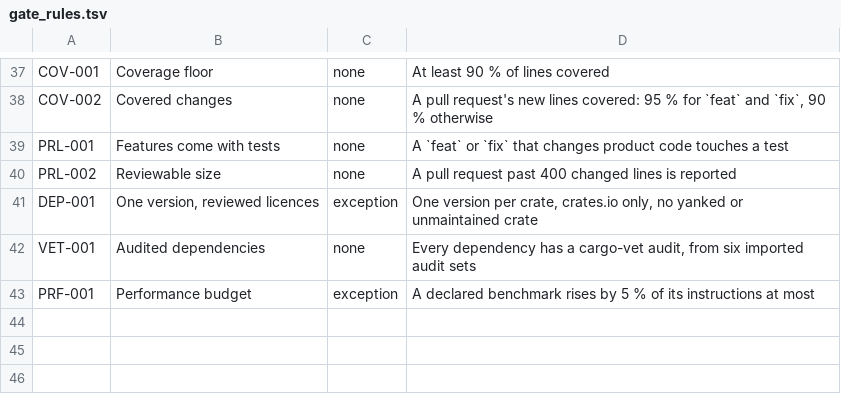
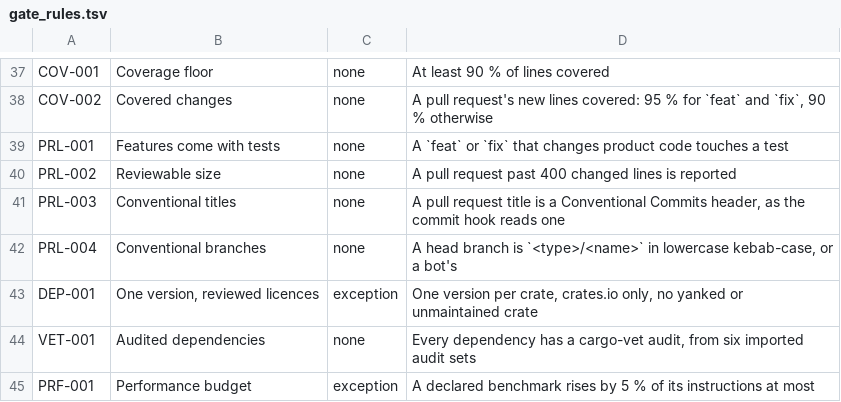
Before and after one commit to Orchestration-Maestro/rust-workflows, a TSV file: gate/src/checks/gate_rules.tsv, drawn as a sheet; only a part is shown, gaps mark what is left out.

Commit message:
feat: refuse pull request titles and branches outside the conventions (#54)
* feat: refuse pull request titles and branches outside the conventions

The organization's commit message ruleset is a metadata rule GitHub
enforces only on its Enterprise plan, so on Team it never refused a
title, and a squash merge makes the pull request's title the commit
release-please reads. The branch-names ruleset holds a branch's prefix,
but fnmatch cannot hold the case of what follows it.

PRL-003 refuses a title the conventional-commit-header hook would
refuse, and PRL-004 a head branch outside <type>/<name> in lowercase
kebab-case and the bots' branches. ci.yml's pull-request step runs both,
and hygiene.yml runs them as rust-gate hygiene pull-request-names, so a
repository without Rust is held too. Neither takes an exception.

* fix: say how to fix a pull request name and run the name checks last

PRL-003 and PRL-004 run on opened, synchronize and reopened only, and a
rerun reads the title its run started with, so each finding now ends
with the remedy that works: push a commit or reopen after fixing the
title, and open the pull request again from a well-named branch.

The name checks run last in ci.yml's checks and in hygiene.yml, so they
never hide a later check. PRL-003 counts the subject in bytes as the
hook's pygrep does, accepts GitHub's Revert "<header>" title and leaves
a Dependabot title's length alone; PRL-004 accepts revert-<n>-<branch>
and copilot/ branches. The bots' titles and branches are tested end to
end.

```diff
--- a/gate/src/checks/gate_rules.tsv
+++ b/gate/src/checks/gate_rules.tsv
@@ -40,2 +40,4 @@ PRL-001	Features come with tests	none	A `feat` or `fix` that changes product cod
 PRL-002	Reviewable size	none	A pull request past 400 changed lines is reported
+PRL-003	Conventional titles	none	A pull request title is a Conventional Commits header, as the commit hook reads one
+PRL-004	Conventional branches	none	A head branch is `<type>/<name>` in lowercase kebab-case, or a bot's
 DEP-001	One version, reviewed licences	exception	One version per crate, crates.io only, no yanked or unmaintained crate
```
Also changed, not shown: 10 other files.
